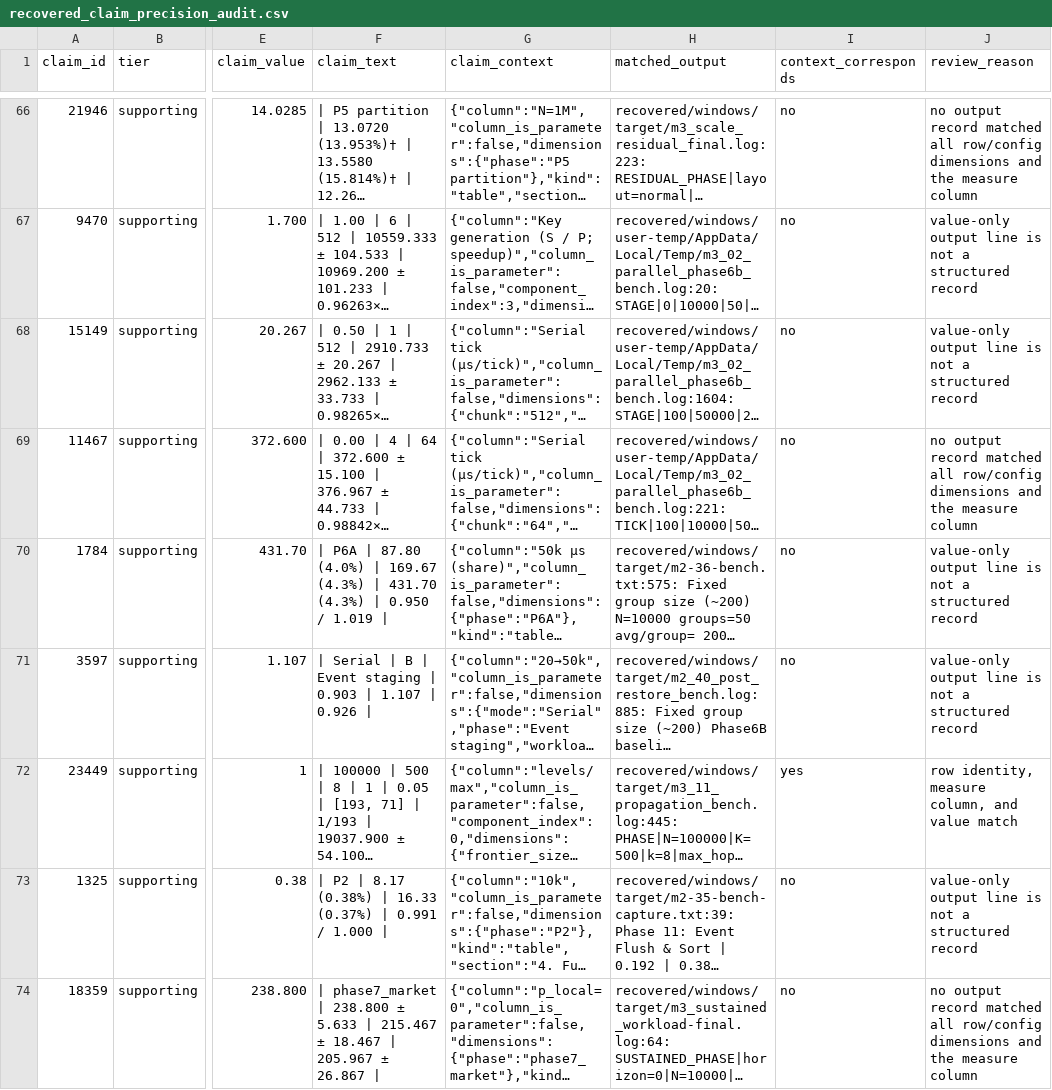
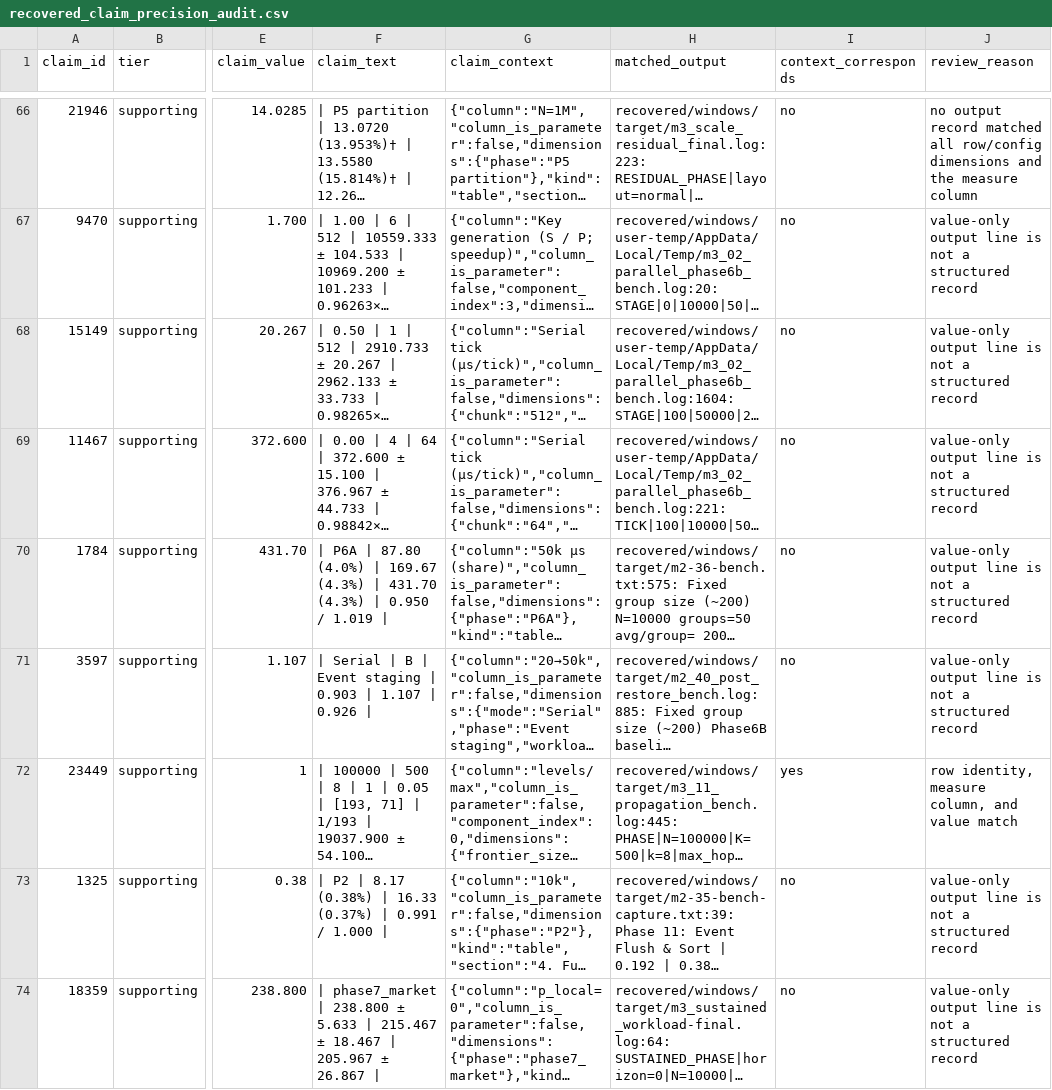
Before and after one commit to Superple19/SimulaCiv, a CSV file: docs/reproducibility/recovered_claim_precision_audit.csv, drawn as a sheet; only a part is shown, gaps mark what is left out; long unchanged cells end in …; the diff covers the shown part only; the diff names each change by its address in the sheet, - before the commit and + after, or states it on an @@ line.

Commit message:
fix: select M3-05 pilot claims from the source ledger
- select the 100 pilot claims by source section and pre-pilot status
- keep classification stable when recovery removes the inventory row
- regenerate pilot results, audit, claims, and M5-01 report

```diff
--- a/docs/reproducibility/recovered_claim_precision_audit.csv
+++ b/docs/reproducibility/recovered_claim_precision_audit.csv
-J69 (review_reason): no output record matched all row/config dimensions and the measure column
+J69 (review_reason): value-only output line is not a structured record
-J74 (review_reason): no output record matched all row/config dimensions and the measure column
+J74 (review_reason): value-only output line is not a structured record
```
Also changed, not shown: 14 edited cells elsewhere in this file, 9 other files.
